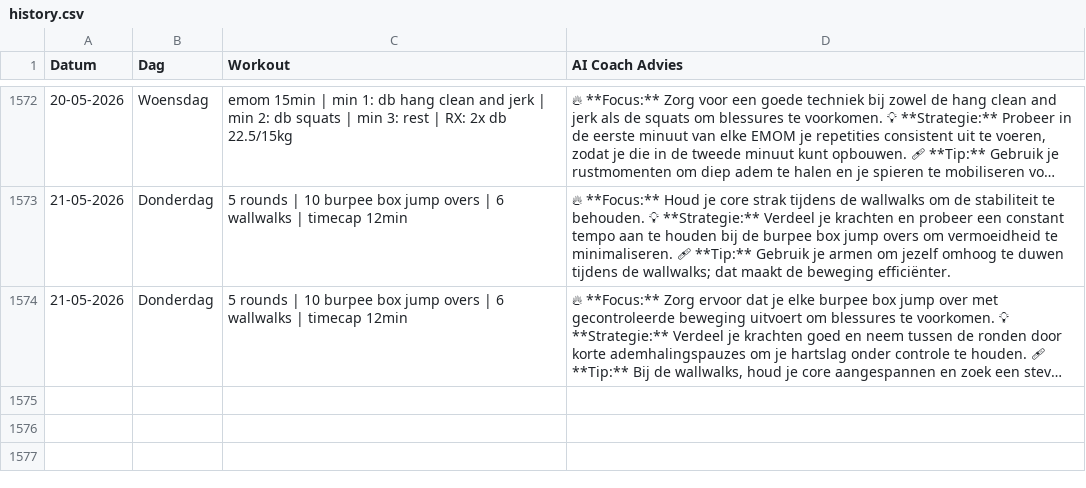
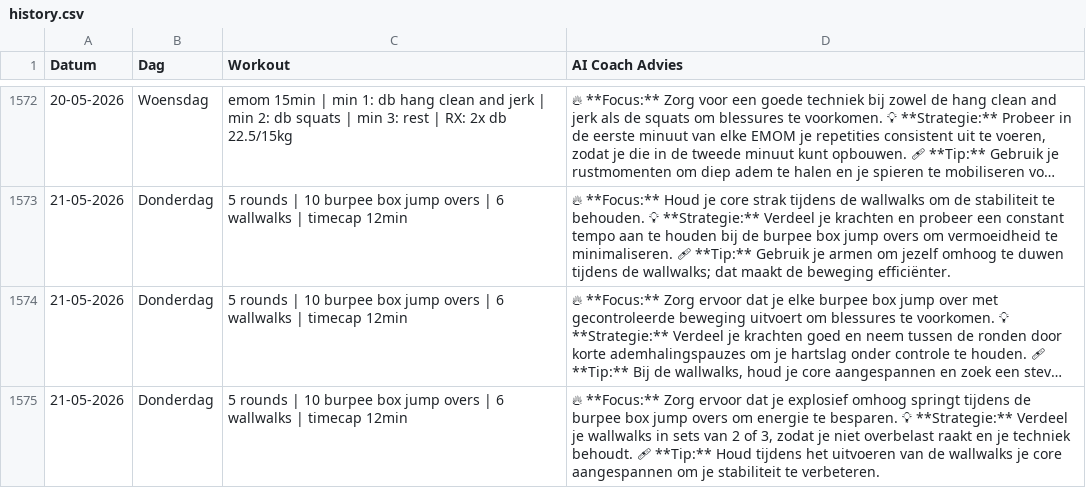
Before and after one commit to brarooijakkers-ai/bink-scraper, a CSV file: history.csv, drawn as a sheet; only a part is shown, gaps mark what is left out; long unchanged cells end in …; the diff names each change by its address in the sheet, - before the commit and + after, or states it on an @@ line.

```diff
--- a/history.csv
+++ b/history.csv
+row 1575: 21-05-2026 | Donderdag | 5 rounds | 10 burpee box jump overs | 6 wallwalks | timecap 12min | 🔥 **Focus:** Zorg ervoor dat je explosief omhoog springt tijdens de burpee box jump overs om energie te besparen. 💡 **Strategie:** Verdeel je wallwalks in sets van 2 of 3, zodat je niet overbelast raakt en je techniek behoudt. 🩹 **Tip:** Houd tijdens het uitvoeren van de wallwalks je core aangespannen om je stabiliteit te verbeteren.
```
Also changed, not shown: 1 other file.
